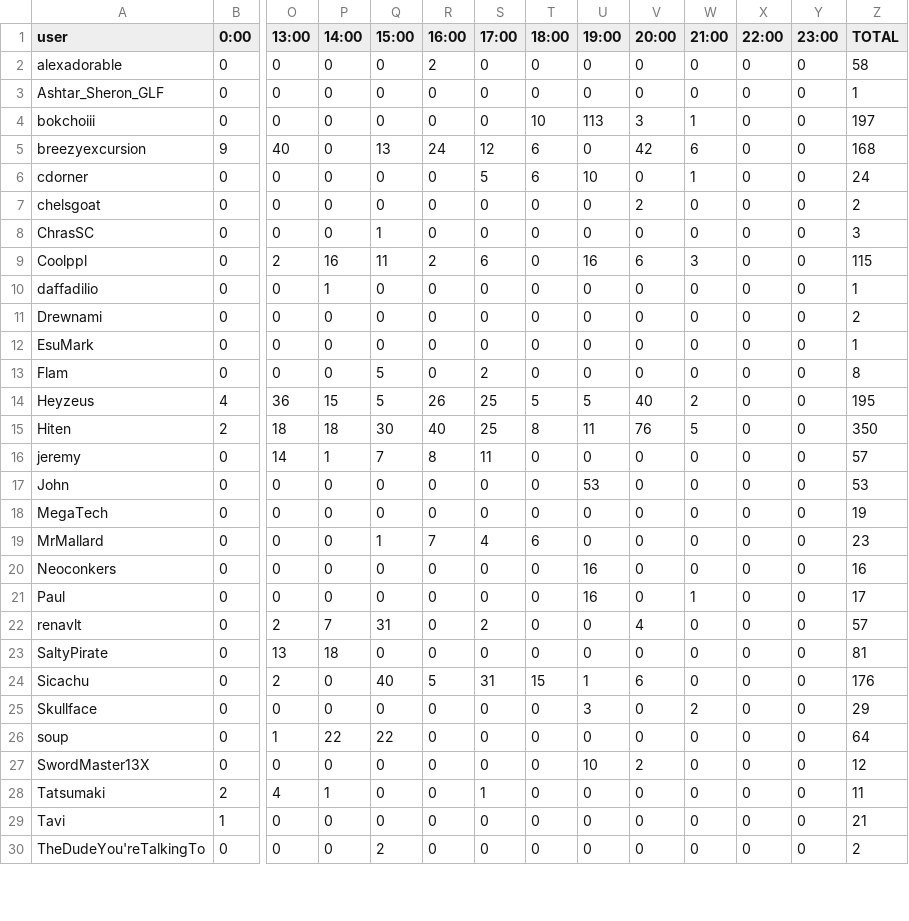
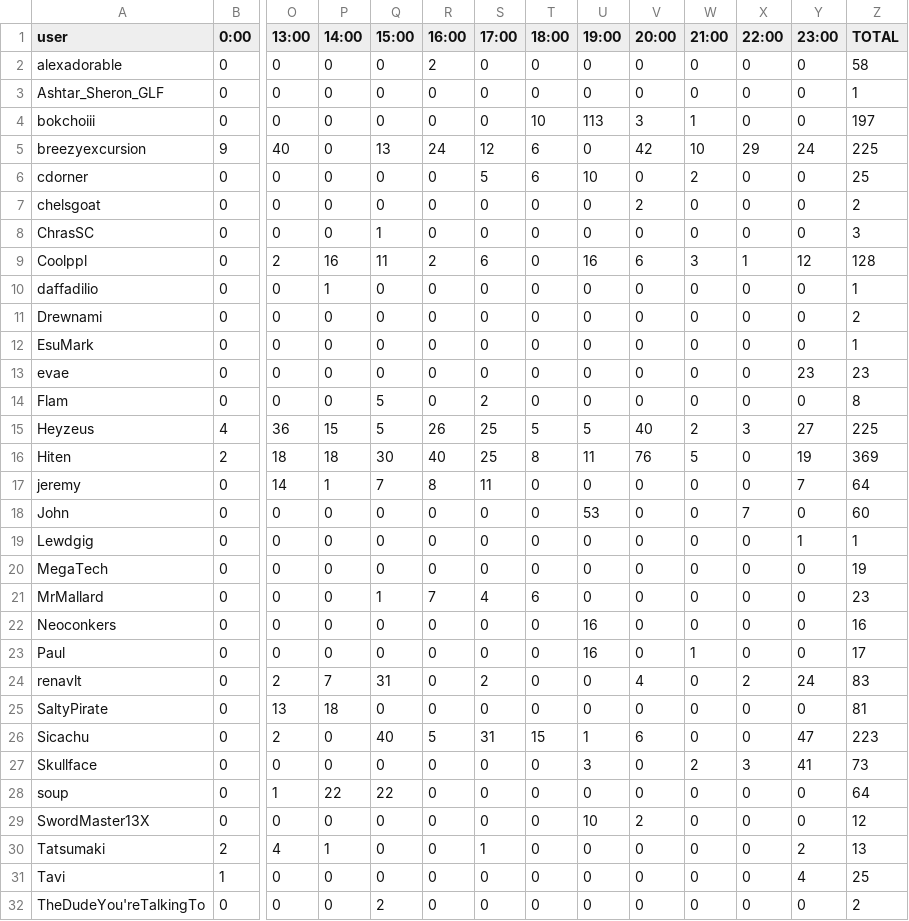
Before and after one commit to kenneththomas/ari4stats, a CSV file: dailystats/stats2018-01-08.csv, drawn as a sheet; only a part is shown, gaps mark what is left out; addresses are those after the commit; rows hold the shown columns only; the diff covers the shown part only; the diff names each change by its address in the sheet, - before the commit and + after, or states it on an @@ line.

```diff
--- a/dailystats/stats2018-01-08.csv
+++ b/dailystats/stats2018-01-08.csv
-W5 (21:00): 6
+W5 (21:00): 10
-X5 (22:00): 0
+X5 (22:00): 29
-Y5 (23:00): 0
+Y5 (23:00): 24
-Z5 (TOTAL): 168
+Z5 (TOTAL): 225
-W6 (21:00): 1
+W6 (21:00): 2
-Z6 (TOTAL): 24
+Z6 (TOTAL): 25
-X9 (22:00): 0
+X9 (22:00): 1
-Y9 (23:00): 0
+Y9 (23:00): 12
-Z9 (TOTAL): 115
+Z9 (TOTAL): 128
+row 13: evae | 0 | 0 | 0 | 0 | 0 | 0 | 0 | 0 | 0 | 0 | 0 | 23 | 23
-X15 (22:00): 0
+X15 (22:00): 3
-Y15 (23:00): 0
+Y15 (23:00): 27
-Z15 (TOTAL): 195
+Z15 (TOTAL): 225
-Y16 (23:00): 0
+Y16 (23:00): 19
-Z16 (TOTAL): 350
+Z16 (TOTAL): 369
-Y17 (23:00): 0
+Y17 (23:00): 7
-Z17 (TOTAL): 57
+Z17 (TOTAL): 64
-X18 (22:00): 0
+X18 (22:00): 7
-Z18 (TOTAL): 53
+Z18 (TOTAL): 60
+row 19: Lewdgig | 0 | 0 | 0 | 0 | 0 | 0 | 0 | 0 | 0 | 0 | 0 | 1 | 1
-X24 (22:00): 0
+X24 (22:00): 2
-Y24 (23:00): 0
+Y24 (23:00): 24
-Z24 (TOTAL): 57
+Z24 (TOTAL): 83
-Y26 (23:00): 0
+Y26 (23:00): 47
-Z26 (TOTAL): 176
+Z26 (TOTAL): 223
-X27 (22:00): 0
+X27 (22:00): 3
-Y27 (23:00): 0
+Y27 (23:00): 41
-Z27 (TOTAL): 29
+Z27 (TOTAL): 73
-Y30 (23:00): 0
+Y30 (23:00): 2
-Z30 (TOTAL): 11
+Z30 (TOTAL): 13
-Y31 (23:00): 0
+Y31 (23:00): 4
-Z31 (TOTAL): 21
+Z31 (TOTAL): 25
```
Also changed, not shown: 8 edited cells elsewhere in this file, alltime/messagesperday.csv, userstats/Hiten.csv, 29 other files.
